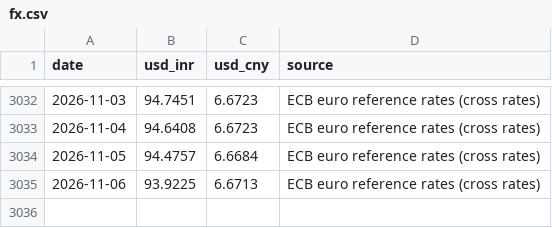
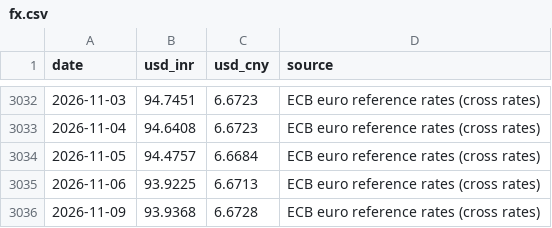
Before and after one commit to battery-business/LeyBatt-Pulse, a CSV file: data/history/fx.csv, drawn as a sheet; only a part is shown, gaps mark what is left out.

```diff
--- a/data/history/fx.csv
+++ b/data/history/fx.csv
@@ -3035 +3035,2 @@ date,usd_inr,usd_cny,source
 2026-11-06,93.9225,6.6713,ECB euro reference rates (cross rates)
+2026-11-09,93.9368,6.6728,ECB euro reference rates (cross rates)
```
Also changed, not shown: data/history/lithium_curve.csv, data/history/lithium_futures.csv, 5 other files.
